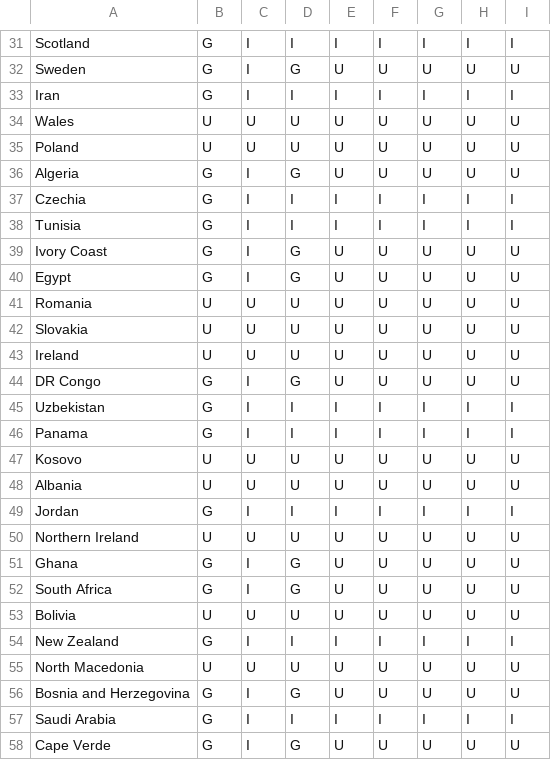
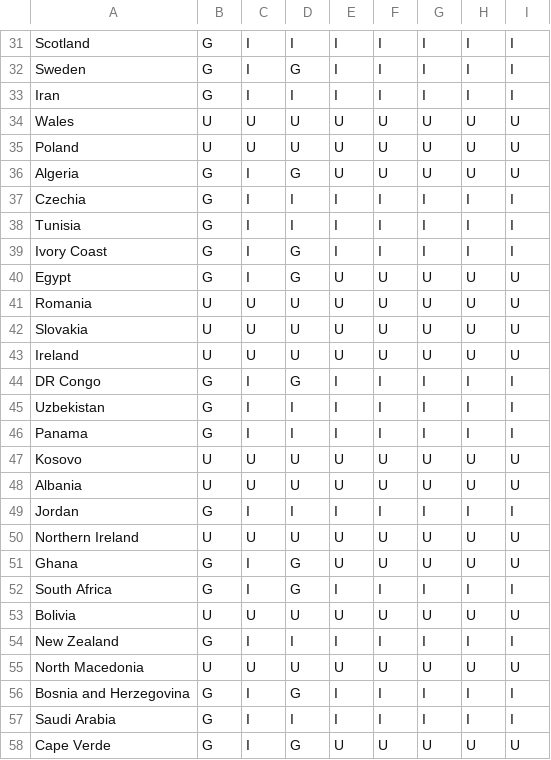
Before and after one commit to rwarneke/football_model, a CSV file: web/public/model_output/simulation_results_status.csv, drawn as a sheet; only a part is shown, gaps mark what is left out; the diff covers the shown part only; the diff names each change by its address in the sheet, - before the commit and + after, or states it on an @@ line.

```diff
--- a/web/public/model_output/simulation_results_status.csv
+++ b/web/public/model_output/simulation_results_status.csv
-E32: U
+E32: I
-F32: U
+F32: I
-G32: U
+G32: I
-H32: U
+H32: I
-I32: U
+I32: I
-E39: U
+E39: I
-F39: U
+F39: I
-G39: U
+G39: I
-H39: U
+H39: I
-I39: U
+I39: I
-E44: U
+E44: I
-F44: U
+F44: I
-G44: U
+G44: I
-H44: U
+H44: I
-I44: U
+I44: I
-E52: U
+E52: I
-F52: U
+F52: I
-G52: U
+G52: I
-H52: U
+H52: I
-I52: U
+I52: I
-E56: U
+E56: I
-F56: U
+F56: I
-G56: U
+G56: I
-H56: U
+H56: I
-I56: U
+I56: I
```
Also changed, not shown: 35 edited cells elsewhere in this file, model_output/simulation_results.csv, 14 other files.
